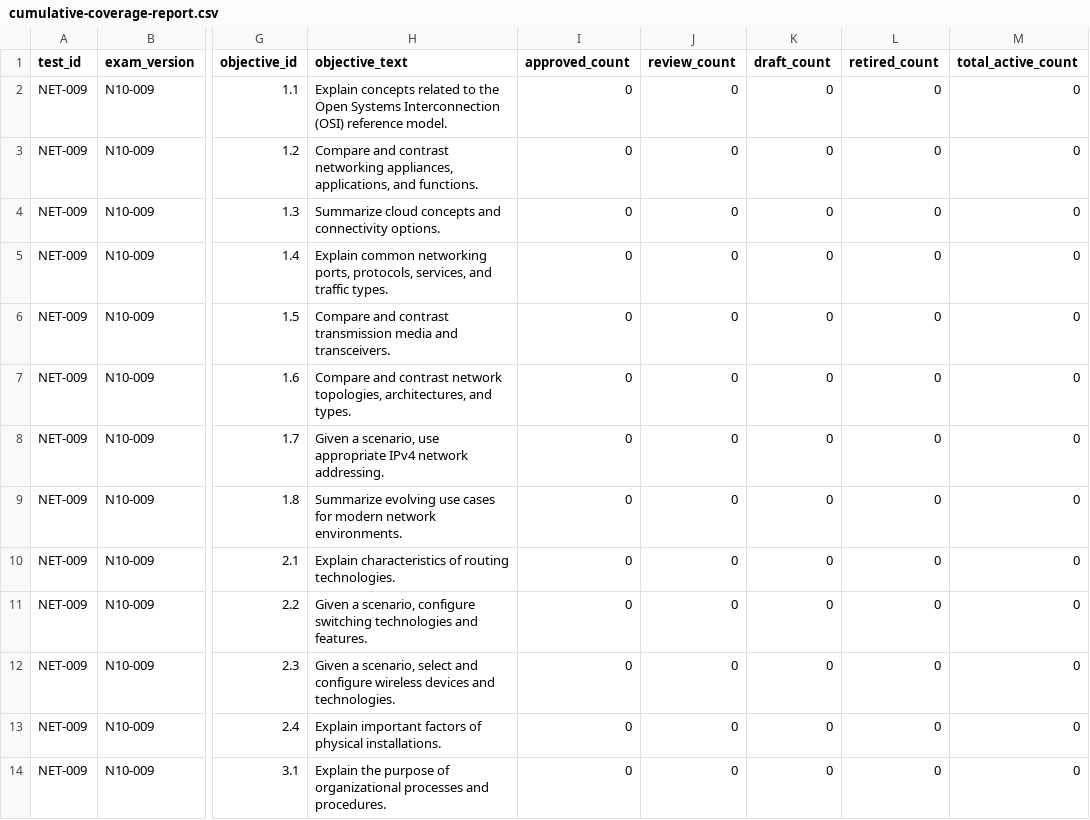
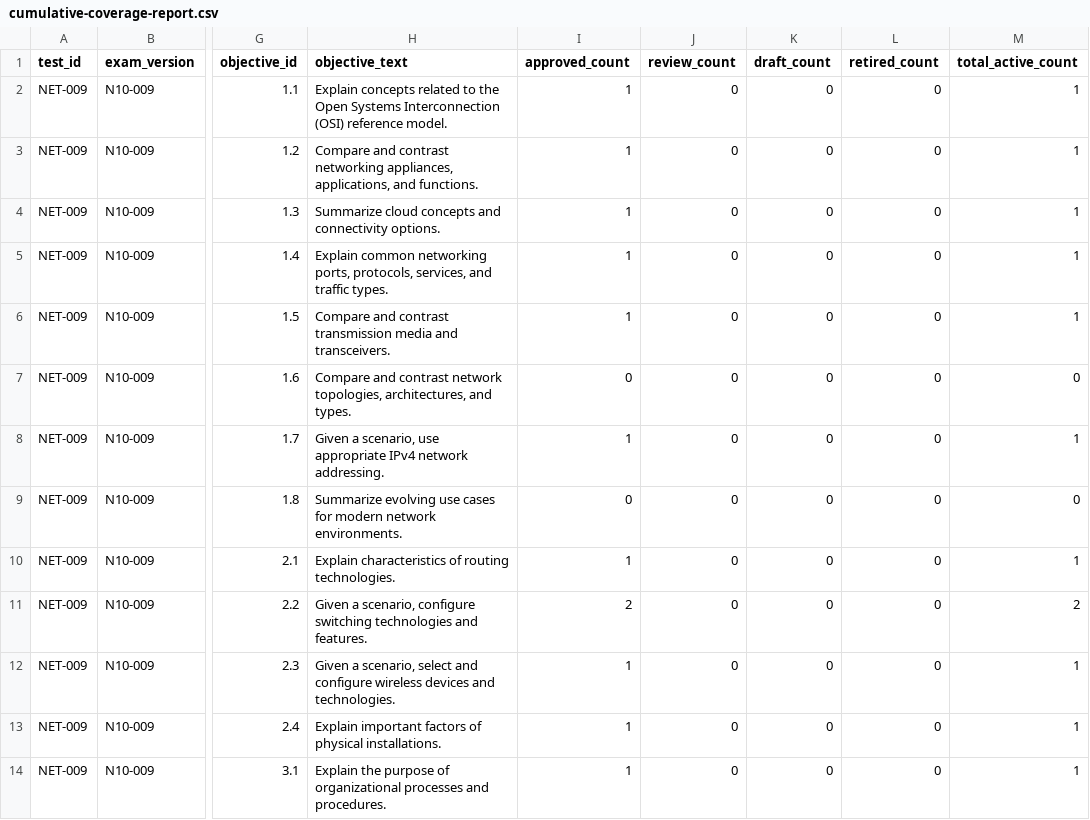
Before and after one commit to CertHappens/certprep, a CSV file: samples/cumulative-coverage-report.csv, drawn as a sheet; only a part is shown, gaps mark what is left out; the diff covers the shown part only; the diff names each change by its address in the sheet, - before the commit and + after, or states it on an @@ line.

```diff
--- a/samples/cumulative-coverage-report.csv
+++ b/samples/cumulative-coverage-report.csv
-I2:I6 (approved_count): 0
+I2:I6 (approved_count): 1
-M2:M6 (total_active_count): 0
+M2:M6 (total_active_count): 1
-I8 (approved_count): 0
+I8 (approved_count): 1
-M8 (total_active_count): 0
+M8 (total_active_count): 1
-I10 (approved_count): 0
+I10 (approved_count): 1
-M10 (total_active_count): 0
+M10 (total_active_count): 1
-I11 (approved_count): 0
+I11 (approved_count): 2
-M11 (total_active_count): 0
+M11 (total_active_count): 2
-I12:I14 (approved_count): 0
+I12:I14 (approved_count): 1
-M12:M14 (total_active_count): 0
+M12:M14 (total_active_count): 1
```
Also changed, not shown: 22 edited cells elsewhere in this file, data/network-plus/n10-009/source-register.csv, 6 other files.
